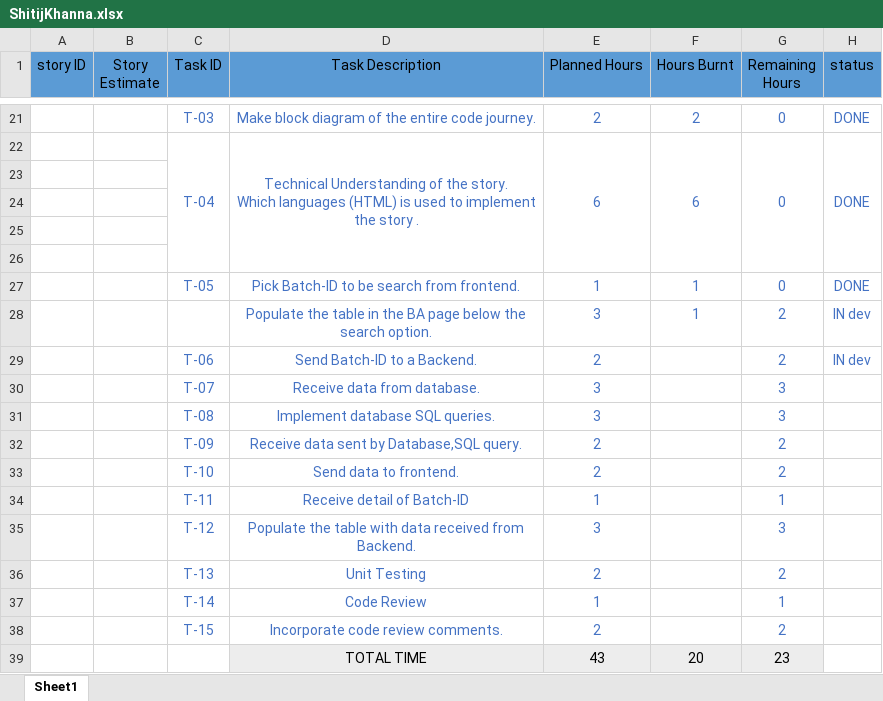
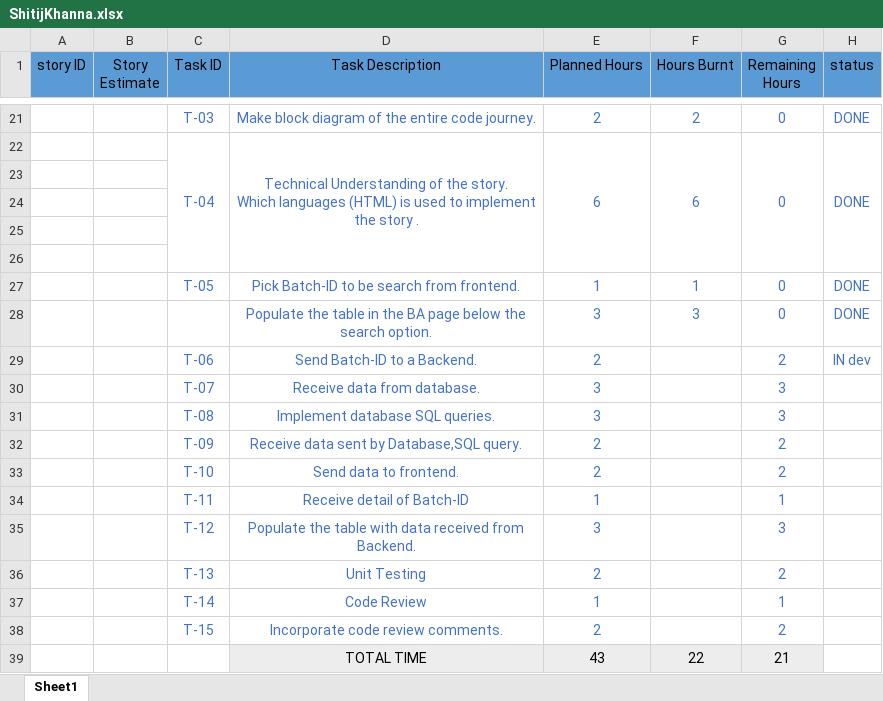
Before and after one commit to SmaltAndBeryl/Internship_2017, an Excel workbook: TeamDetails/TasksBreakDown/ShitijKhanna.xlsx, sheet Sheet1, drawn as a sheet; only a part is shown, gaps mark what is left out; values as stored, in another font and other column widths than the file's, no borders; removed rows and columns are numbered as before the commit, all else as after; the diff names each change by its address in the sheet, - before the commit and + after, or states it on an @@ line.

Commit message:
Author Name: Shitij Khanna

```diff
--- a/TeamDetails/TasksBreakDown/ShitijKhanna.xlsx (sheet Sheet1)
+++ b/TeamDetails/TasksBreakDown/ShitijKhanna.xlsx (sheet Sheet1)
-row 28:  |  |  | Populate the table in the BA page below the search option. | 3 | 1 | 2 | IN dev
+row 28:  |  |  | Populate the table in the BA page below the search option. | 3 | 3 | 0 | DONE
-F39 (Hours Burnt): 20
+F39 (Hours Burnt): 22
-G39 (Remaining Hours): 23
+G39 (Remaining Hours): 21
```
